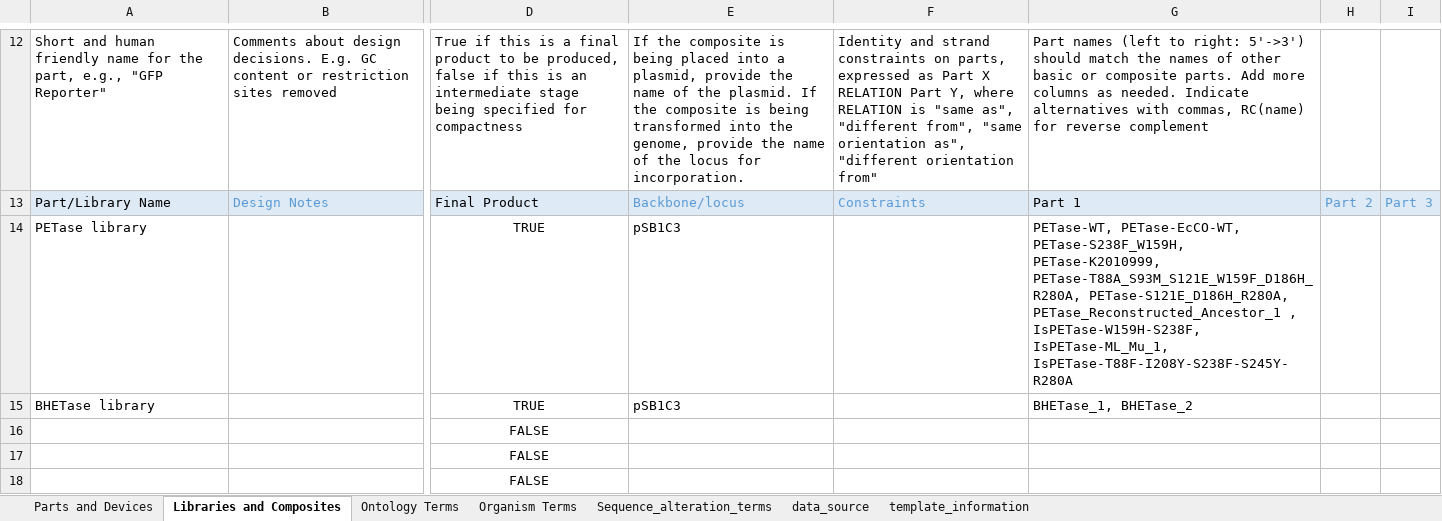
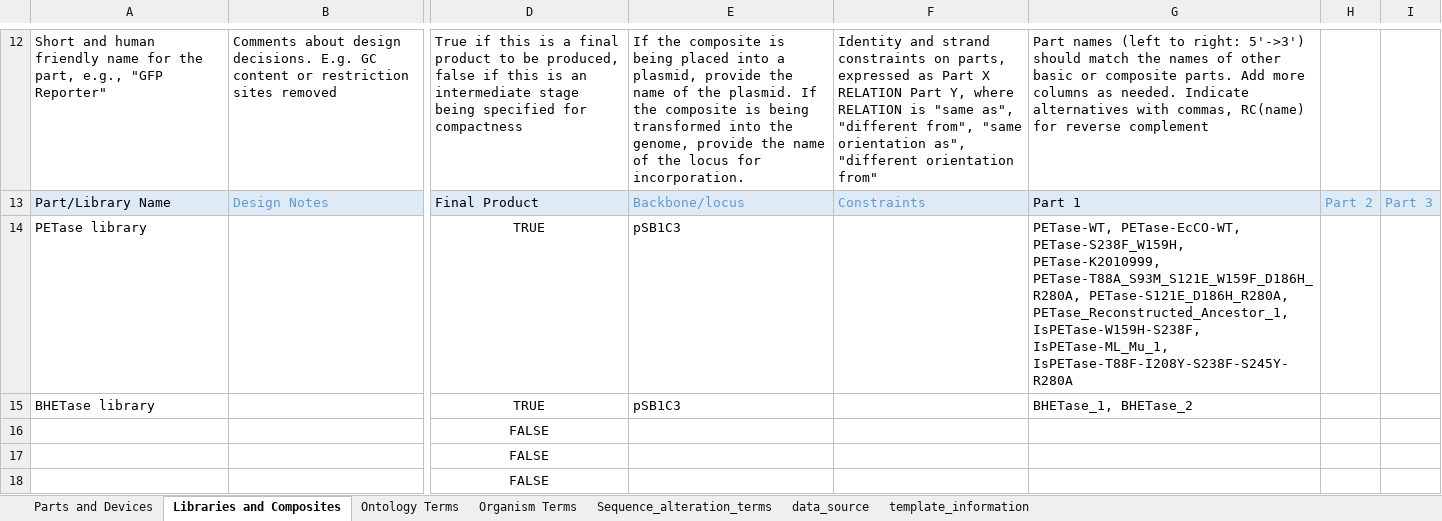
Before and after one commit to iGEM-Engineering/iGEM-distribution, an Excel workbook: Plastic Degradation/Plastic Degradation.xlsx, sheet Libraries and Composites, drawn as a sheet; only a part is shown, gaps mark what is left out; values as stored, in another font and other column widths than the file's, no borders; table styles not drawn; the diff names each change by its address in the sheet, - before the commit and + after, or states it on an @@ line.

Commit message:
Fix trailing space on PETase ancestor part

```diff
--- a/Plastic Degradation/Plastic Degradation.xlsx (sheet Libraries and Composites)
+++ b/Plastic Degradation/Plastic Degradation.xlsx (sheet Libraries and Composites)
-G14: …PETase-T88A_S93M_S121E_W159F_D186H_R280A, PETase-S121E_D186H_R280A, PETase_Reconstructed_Ancestor_1 , IsPETase-W159H-S238F, IsPETase-ML_Mu_1,…
+G14: …PETase-T88A_S93M_S121E_W159F_D186H_R280A, PETase-S121E_D186H_R280A, PETase_Reconstructed_Ancestor_1, IsPETase-W159H-S238F, IsPETase-ML_Mu_1,…
```
